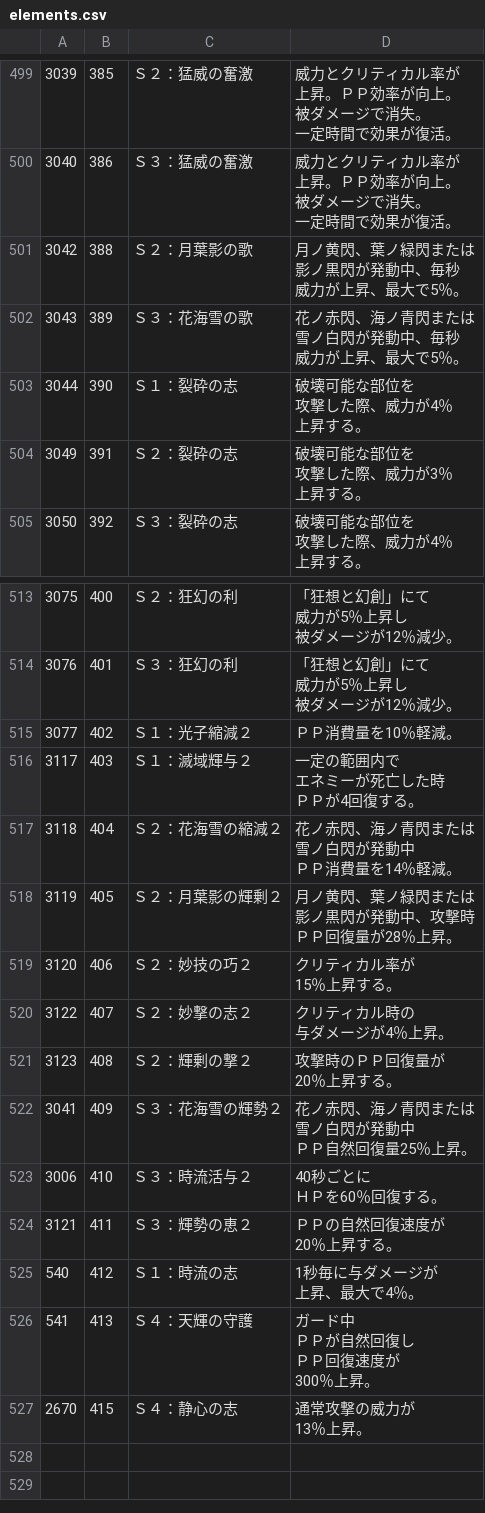
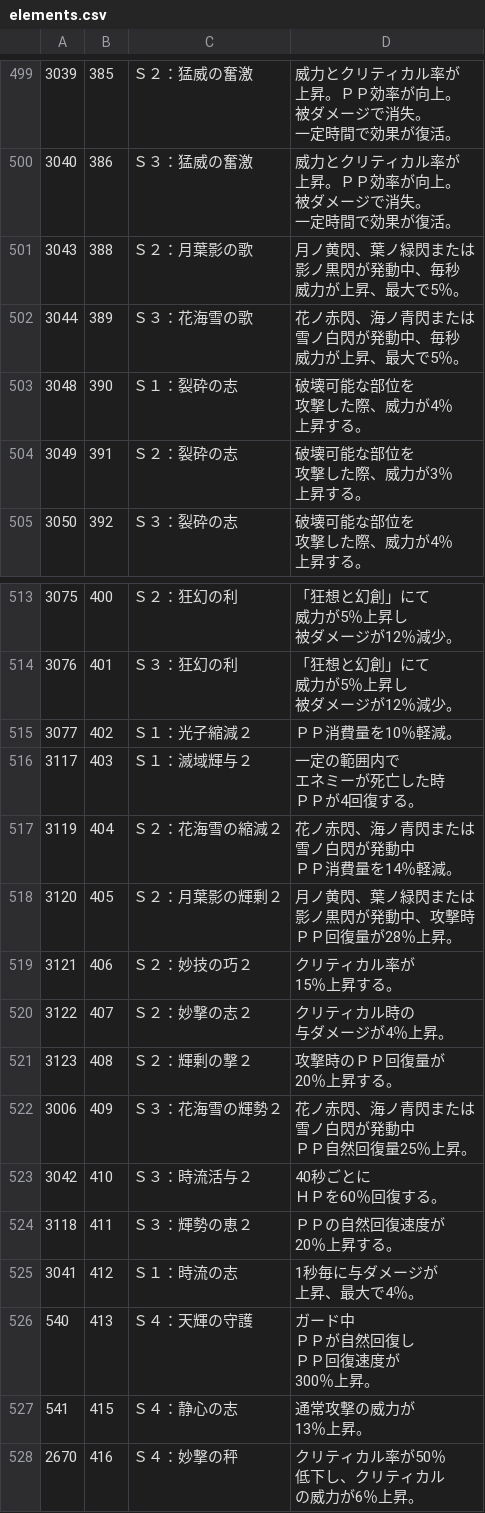
Before and after one commit to CRC32EX/PSO2Data, a CSV file: elements.csv, drawn as a sheet; only a part is shown, gaps mark what is left out; addresses are those after the commit; ↵ is a line break in a cell; the diff names each change by its address in the sheet, - before the commit and + after, or states it on an @@ line.

Commit message:
v60900_20200706

```diff
--- a/elements.csv
+++ b/elements.csv
-A501: 3042
+A501: 3043
-A502: 3043
+A502: 3044
-A503: 3044
+A503: 3048
-A517: 3118
+A517: 3119
-A518: 3119
+A518: 3120
-A519: 3120
+A519: 3121
-A522: 3041
+A522: 3006
-A523: 3006
+A523: 3042
-A524: 3121
+A524: 3118
-A525: 540
+A525: 3041
+row 526: 540 | 413 | Ｓ４：天輝の守護 | ガード中 ↵ ＰＰが自然回復し ↵ ＰＰ回復速度が ↵ 300％上昇。
-B527: 413
+B527: 415
-C527: Ｓ４：天輝の守護
+C527: Ｓ４：静心の志
-D527: ガード中 ↵ ＰＰが自然回復し ↵ ＰＰ回復速度が ↵ 300％上昇。
+D527: 通常攻撃の威力が ↵ 13％上昇。
-B528: 415
+B528: 416
-C528: Ｓ４：静心の志
+C528: Ｓ４：妙撃の秤
-D528: 通常攻撃の威力が ↵ 13％上昇。
+D528: クリティカル率が50％ ↵ 低下し、クリティカル ↵ の威力が6％上昇。
```
